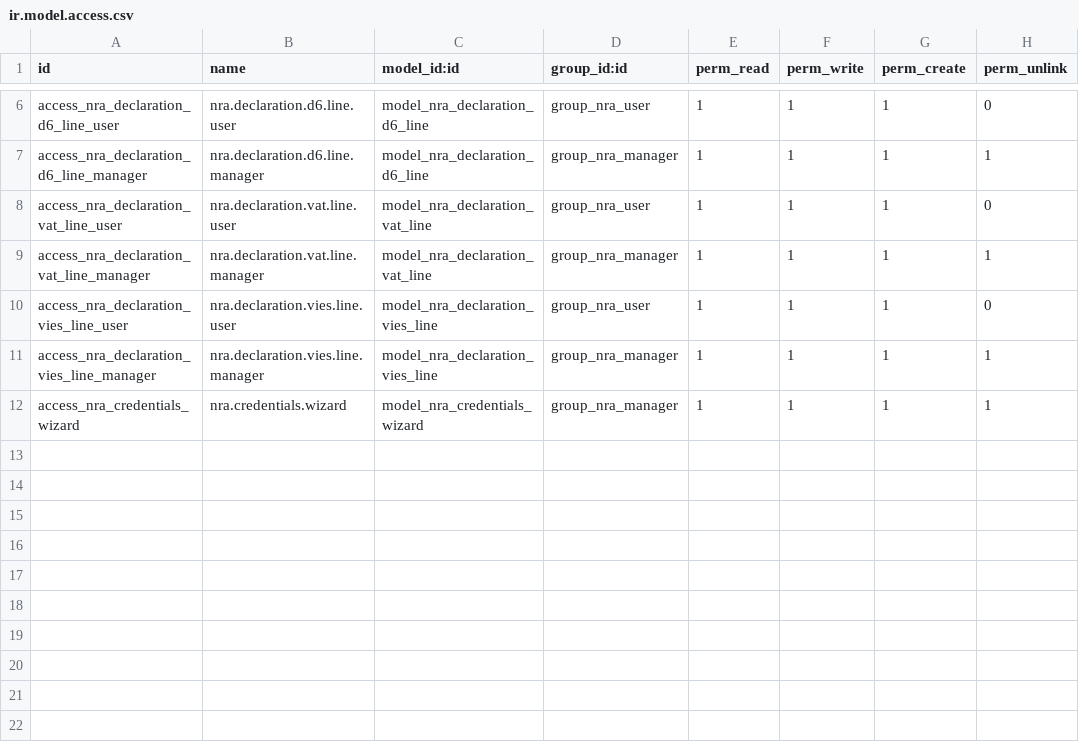
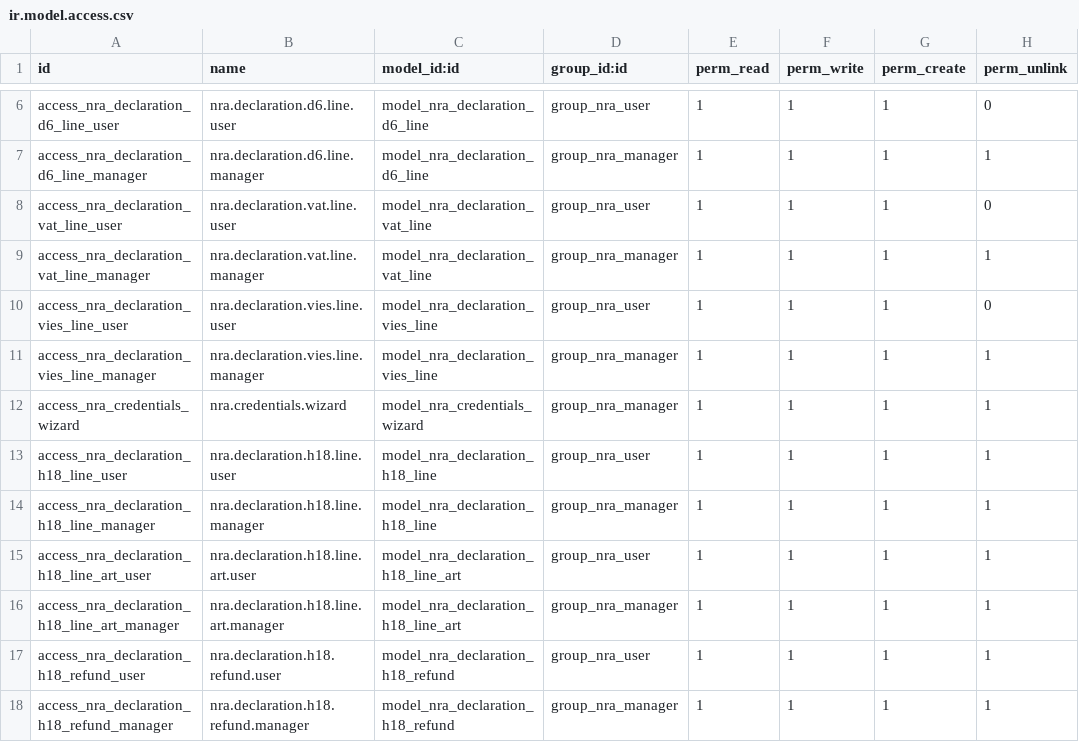
Before and after one commit to rosenvladimirov/l10n-bulgaria, a CSV file: l10n_bg_api_nra/security/ir.model.access.csv, drawn as a sheet; only a part is shown, gaps mark what is left out; the diff names each change by its address in the sheet, - before the commit and + after, or states it on an @@ line.

Commit message:
[ADD] l10n_bg_api_nra 18.0.1.3.0: H-18 e-shop audit file (Приложение №38)
Adds the standardized audit XML file required monthly from
e-shops under Ordinance H-18 of 2006. Implementation lives in
the existing l10n_bg_api_nra ecosystem — new declaration_type
'h18_eshop' on the base nra.declaration via selection_add, so
the existing draft → submitted workflow + chatter + XSD-validation
infrastructure are reused. NRA exposes no public-API endpoint
for this declaration type; submission stays manual via
portal.nra.bg with a КЕП.

New models:
- nra.declaration.h18.line — orderenum lines (ord_n, ord_d,
  doc_n, doc_date, totals, paym, optional pos_n/trans_n/proc_id)
- nra.declaration.h18.line.art — artenum sub-lines
  (art_name, art_quant, art_price, art_vat_rate, art_vat, art_sum)
- nra.declaration.h18.refund — rorderenum (r_ord_n, r_amount,
  r_date, r_paym)

res.company extension:
- l10n_bg_eshop_uid (Char, max 10) — НАП-assigned e-shop ID
  from Appendix 33 / Art. 52r registration
- l10n_bg_eshop_type (1=own / 2=marketplace)
- l10n_bg_eshop_domain (Char, max 200)

XML generation:
- _h18_build_xml() emits CP-1251 encoded XML matching dec_audit.xsd
- _h18_validate_xml() schema-validates against bundled XSD
- action_h18_generate_xml() — generate, validate, attach to chatter,
  return ir.actions.act_url for download

Source for orders:
- action_collect_h18_orders() pulls sale.order with website_id IS NOT
  NULL in the period; one SO → one orderenum, sol → artenum

XSD bundled in data/xsd/dec_audit.xsd (NRA 06.06.2022 release).

All field labels and helps in English; comments in Bulgarian per
project convention.

```diff
--- a/l10n_bg_api_nra/security/ir.model.access.csv
+++ b/l10n_bg_api_nra/security/ir.model.access.csv
+row 13: access_nra_declaration_h18_line_user | nra.declaration.h18.line.user | model_nra_declaration_h18_line | group_nra_user | 1 | 1 | 1 | 1
+row 14: access_nra_declaration_h18_line_manager | nra.declaration.h18.line.manager | model_nra_declaration_h18_line | group_nra_manager | 1 | 1 | 1 | 1
+row 15: access_nra_declaration_h18_line_art_user | nra.declaration.h18.line.art.user | model_nra_declaration_h18_line_art | group_nra_user | 1 | 1 | 1 | 1
+row 16: access_nra_declaration_h18_line_art_manager | nra.declaration.h18.line.art.manager | model_nra_declaration_h18_line_art | group_nra_manager | 1 | 1 | 1 | 1
+row 17: access_nra_declaration_h18_refund_user | nra.declaration.h18.refund.user | model_nra_declaration_h18_refund | group_nra_user | 1 | 1 | 1 | 1
+row 18: access_nra_declaration_h18_refund_manager | nra.declaration.h18.refund.manager | model_nra_declaration_h18_refund | group_nra_manager | 1 | 1 | 1 | 1
```
Also changed, not shown: 8 other files.
